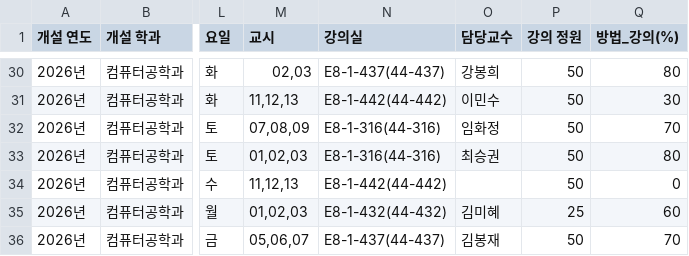
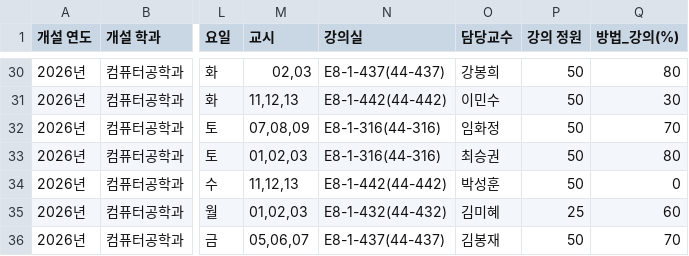
Before and after one commit to leeyunji80/OSS_Timetable-Chatbot, a CSV file: data_processor/lectures_database.csv, drawn as a sheet; only a part is shown, gaps mark what is left out; the diff names each change by its address in the sheet, - before the commit and + after, or states it on an @@ line.

Commit message:
Fix: 담당 교수 추출 오류 데이터 삭제 및 수정

```diff
--- a/data_processor/lectures_database.csv
+++ b/data_processor/lectures_database.csv
-O34 (담당교수): (empty)
+O34 (담당교수): 박성훈
```
